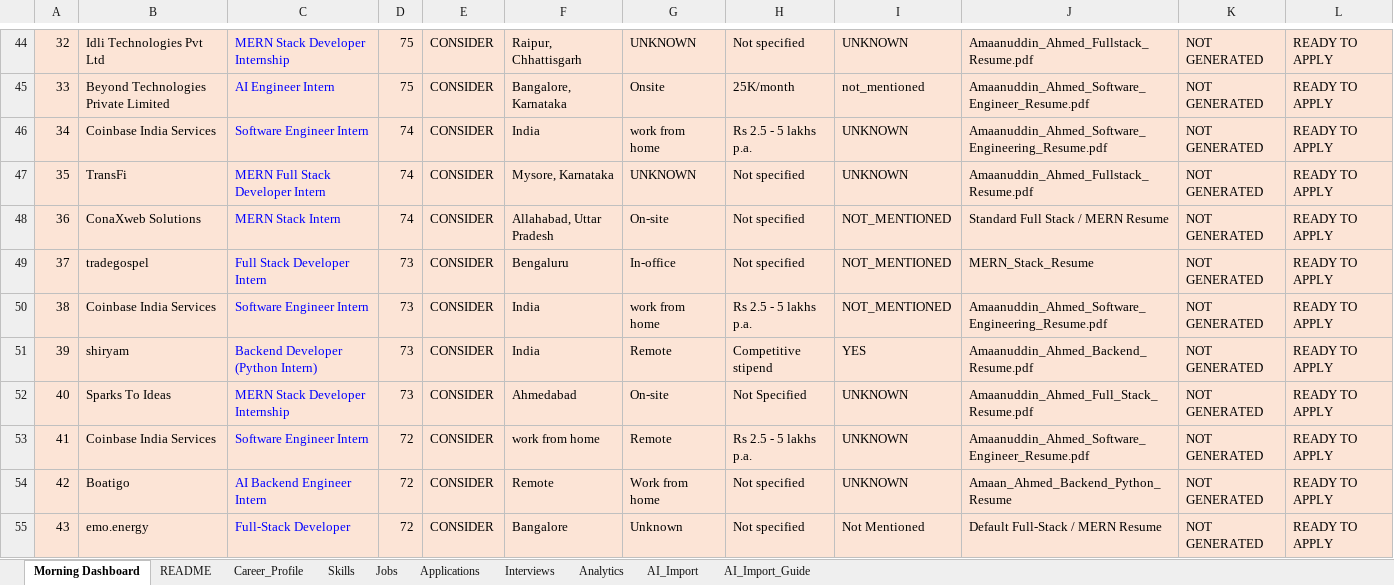
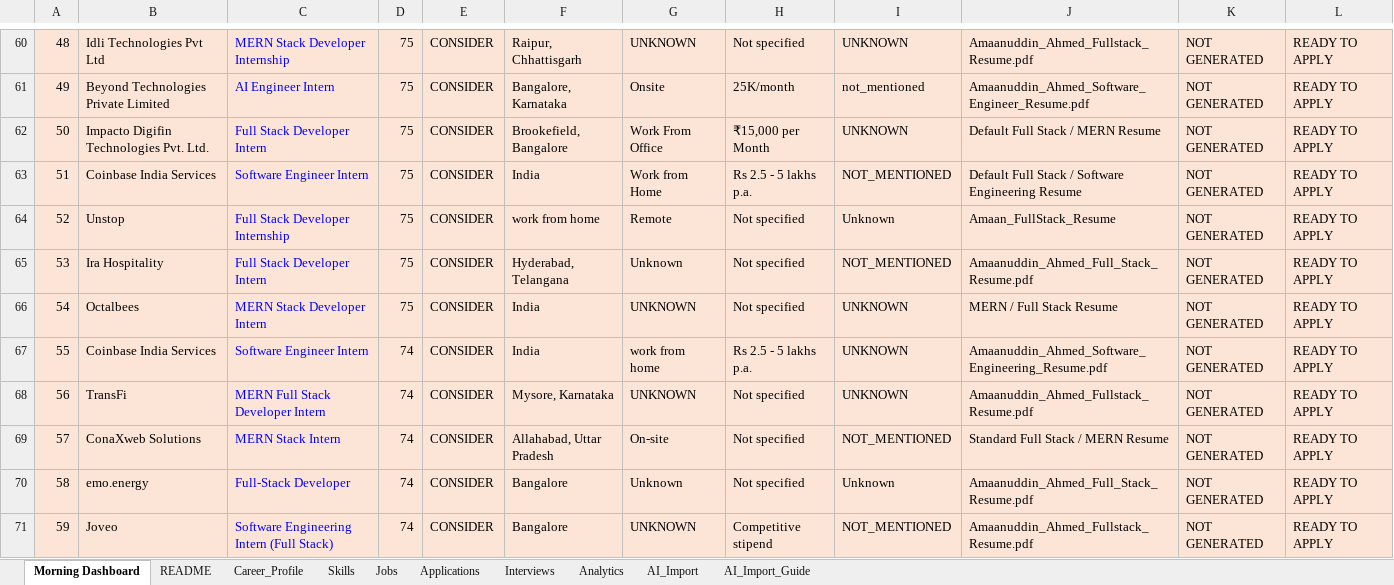
Before and after one commit to AmaanuddinAhmed/InternshipHunter, an Excel workbook: Amaan_Internship_Ecosystem_v2.xlsx, sheet Morning Dashboard, drawn as a sheet; only a part is shown, gaps mark what is left out; the shorter side is filled out with more unchanged rows; values as stored, in another font and other column widths than the file's, no borders; the diff covers the shown part only; the diff names each change by its address in the sheet, - before the commit and + after, or states it on an @@ line.

```diff
--- a/Amaan_Internship_Ecosystem_v2.xlsx (sheet Morning Dashboard)
+++ b/Amaan_Internship_Ecosystem_v2.xlsx (sheet Morning Dashboard)
@@ column A renumbered between rows 2 and 98 @@
+row 62: 50 | Impacto Digifin Technologies Pvt. Ltd. | Full Stack Developer Intern | 75 | CONSIDER | Brookefield, Bangalore | Work From Office | ₹15,000 per Month | UNKNOWN | Default Full Stack / MERN Resume | NOT GENERATED | READY TO APPLY
+row 63: 51 | Coinbase India Services | Software Engineer Intern | 75 | CONSIDER | India | Work from Home | Rs 2.5 - 5 lakhs p.a. | NOT_MENTIONED | Default Full Stack / Software Engineering Resume | NOT GENERATED | READY TO APPLY
+row 64: 52 | Unstop | Full Stack Developer Internship | 75 | CONSIDER | work from home | Remote | Not specified | Unknown | Amaan_FullStack_Resume | NOT GENERATED | READY TO APPLY
+row 65: 53 | Ira Hospitality | Full Stack Developer Intern | 75 | CONSIDER | Hyderabad, Telangana | Unknown | Not specified | NOT_MENTIONED | Amaanuddin_Ahmed_Full_Stack_Resume.pdf | NOT GENERATED | READY TO APPLY
+row 66: 54 | Octalbees | MERN Stack Developer Intern | 75 | CONSIDER | India | UNKNOWN | Not specified | UNKNOWN | MERN / Full Stack Resume | NOT GENERATED | READY TO APPLY
+row 70: 58 | emo.energy | Full-Stack Developer | 74 | CONSIDER | Bangalore | Unknown | Not specified | Unknown | Amaanuddin_Ahmed_Full_Stack_Resume.pdf | NOT GENERATED | READY TO APPLY
+row 71: 59 | Joveo | Software Engineering Intern (Full Stack) | 74 | CONSIDER | Bangalore | UNKNOWN | Competitive stipend | NOT_MENTIONED | Amaanuddin_Ahmed_Fullstack_Resume.pdf | NOT GENERATED | READY TO APPLY
```
Also changed, not shown: 30 added rows and 1 removed row elsewhere in this sheet, sheet Jobs, sheet Analytics, 41 other files.
